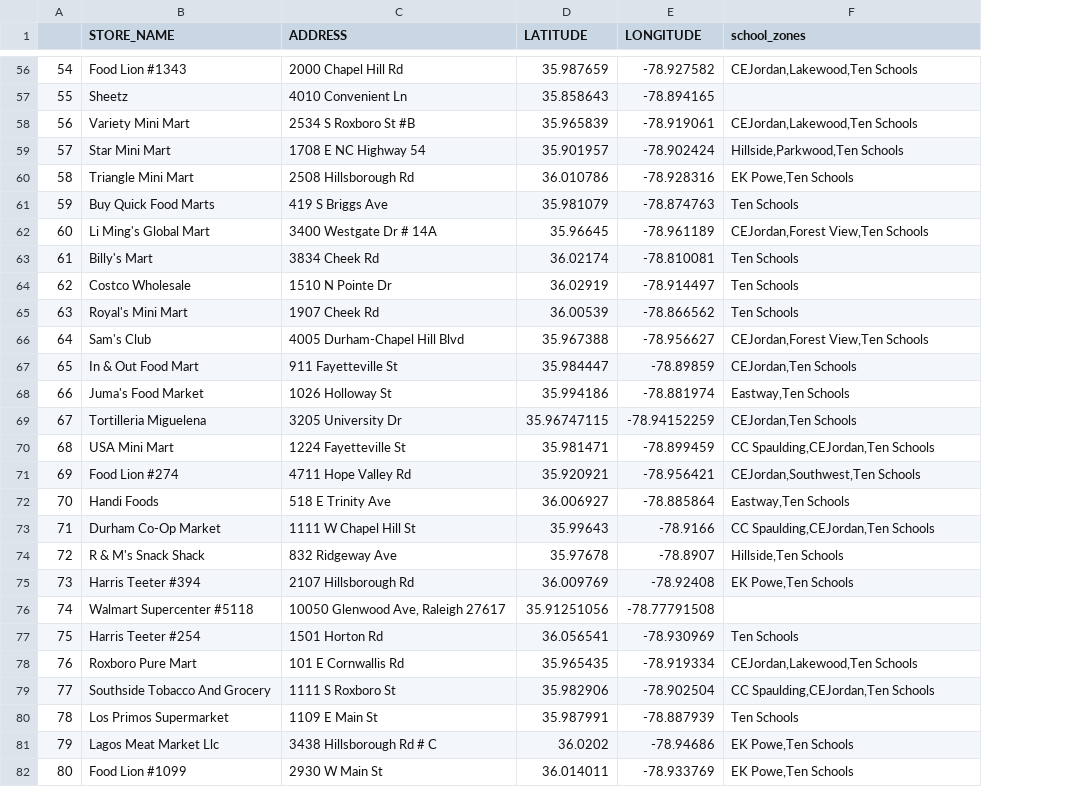
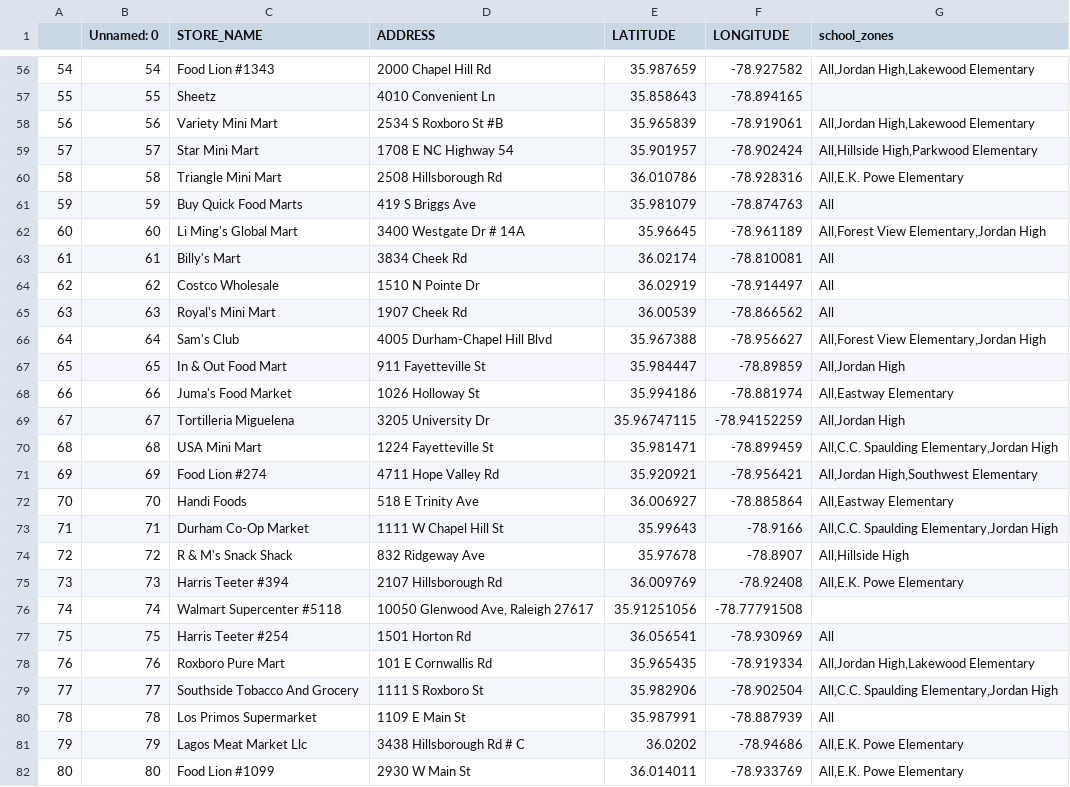
Before and after one commit to dataPlusVisualizingDurhamPublicSchools/visualizing_DPS, a CSV file: dps_dashboard/data/2021/spatial_data/renamed_Grocery Stores.csv, drawn as a sheet; only a part is shown, gaps mark what is left out; addresses are those after the commit; the diff covers the shown part only; the diff names each change by its address in the sheet, - before the commit and + after, or states it on an @@ line.

```diff
--- a/dps_dashboard/data/2021/spatial_data/renamed_Grocery Stores.csv
+++ b/dps_dashboard/data/2021/spatial_data/renamed_Grocery Stores.csv
+column B (Unnamed: 0), rows 56-82: 54 | 55 | 56 | 57 | 58 | 59 | 60 | 61 | 62 | 63 | 64 | 65 | 66 | 67 | 68 | 69 | 70 | 71 | 72 | 73 | 74 | 75 | 76 | 77 | 78 | 79 | 80
-G56 (school_zones): CEJordan,Lakewood,Ten Schools
+G56 (school_zones): All,Jordan High,Lakewood Elementary
-G58 (school_zones): CEJordan,Lakewood,Ten Schools
+G58 (school_zones): All,Jordan High,Lakewood Elementary
-G59 (school_zones): Hillside,Parkwood,Ten Schools
+G59 (school_zones): All,Hillside High,Parkwood Elementary
-G60 (school_zones): EK Powe,Ten Schools
+G60 (school_zones): All,E.K. Powe Elementary
-G61 (school_zones): Ten Schools
+G61 (school_zones): All
-G62 (school_zones): CEJordan,Forest View,Ten Schools
+G62 (school_zones): All,Forest View Elementary,Jordan High
-G63:G65 (school_zones): Ten Schools
+G63:G65 (school_zones): All
-G66 (school_zones): CEJordan,Forest View,Ten Schools
+G66 (school_zones): All,Forest View Elementary,Jordan High
-G67 (school_zones): CEJordan,Ten Schools
+G67 (school_zones): All,Jordan High
-G68 (school_zones): Eastway,Ten Schools
+G68 (school_zones): All,Eastway Elementary
-G69 (school_zones): CEJordan,Ten Schools
+G69 (school_zones): All,Jordan High
-G70 (school_zones): CC Spaulding,CEJordan,Ten Schools
+G70 (school_zones): All,C.C. Spaulding Elementary,Jordan High
-G71 (school_zones): CEJordan,Southwest,Ten Schools
+G71 (school_zones): All,Jordan High,Southwest Elementary
-G72 (school_zones): Eastway,Ten Schools
+G72 (school_zones): All,Eastway Elementary
-G73 (school_zones): CC Spaulding,CEJordan,Ten Schools
+G73 (school_zones): All,C.C. Spaulding Elementary,Jordan High
-G74 (school_zones): Hillside,Ten Schools
+G74 (school_zones): All,Hillside High
-G75 (school_zones): EK Powe,Ten Schools
+G75 (school_zones): All,E.K. Powe Elementary
-G77 (school_zones): Ten Schools
+G77 (school_zones): All
-G78 (school_zones): CEJordan,Lakewood,Ten Schools
+G78 (school_zones): All,Jordan High,Lakewood Elementary
-G79 (school_zones): CC Spaulding,CEJordan,Ten Schools
+G79 (school_zones): All,C.C. Spaulding Elementary,Jordan High
-G80 (school_zones): Ten Schools
+G80 (school_zones): All
-G81:G82 (school_zones): EK Powe,Ten Schools
+G81:G82 (school_zones): All,E.K. Powe Elementary
```
Also changed, not shown: 66 edited cells elsewhere in this file, dps_dashboard/data/2021/spatial_data/renamed_Bus Stops.csv, dps_dashboard/data/2021/spatial_data/renamed_Childcare Centers_2022.csv, 26 other files.
